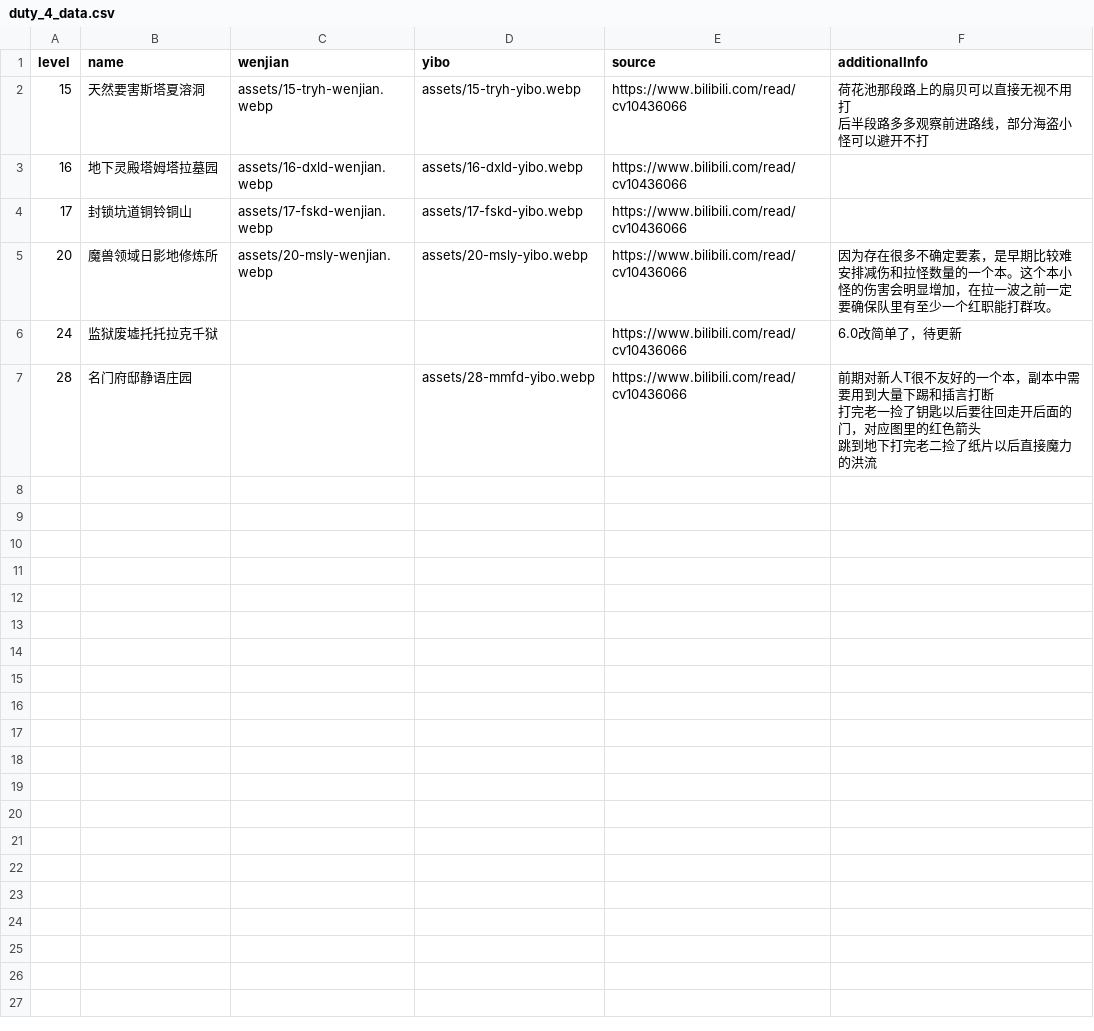
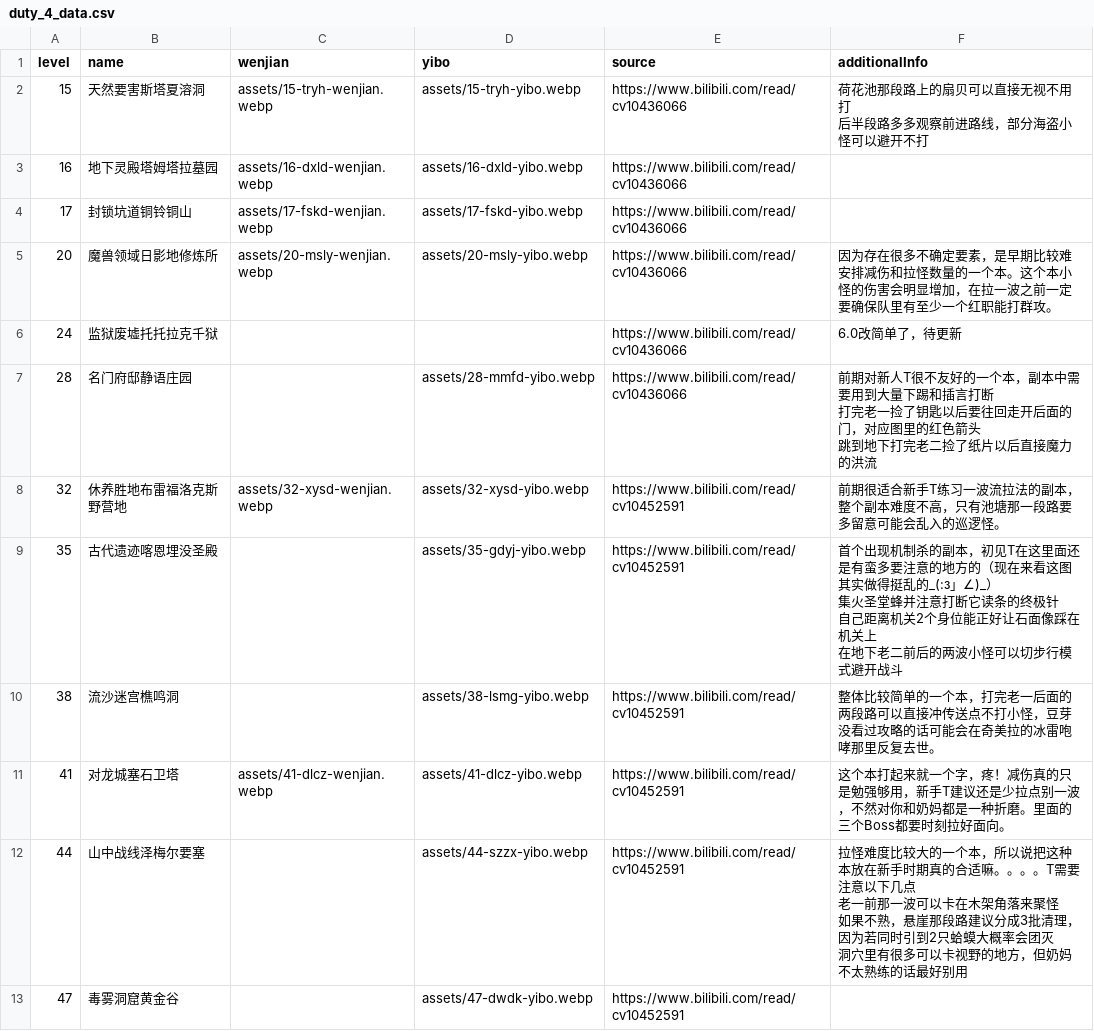
Before and after one commit to Charles-YYH/ff14-docs, a CSV file: scripts/duty_4_data.csv, drawn as a sheet.

```diff
--- a/scripts/duty_4_data.csv
+++ b/scripts/duty_4_data.csv
@@ -13 +13,19 @@ level,name,wenjian,yibo,source,additionalInfo
 跳到地下打完老二捡了纸片以后直接魔力的洪流"
+32,休养胜地布雷福洛克斯野营地,assets/32-xysd-wenjian.webp,assets/32-xysd-yibo.webp,https://www.bilibili.com/read/cv10452591,前期很适合新手T练习一波流拉法的副本，整个副本难度不高，只有池塘那一段路要多留意可能会乱入的巡逻怪。
+35,古代遗迹喀恩埋没圣殿,,assets/35-gdyj-yibo.webp,https://www.bilibili.com/read/cv10452591,"首个出现机制杀的副本，初见T在这里面还是有蛮多要注意的地方的（现在来看这图其实做得挺乱的_(:з」∠)_）
+
+集火圣堂蜂并注意打断它读条的终极针
+
+自己距离机关2个身位能正好让石面像踩在机关上
+
+在地下老二前后的两波小怪可以切步行模式避开战斗"
+38,流沙迷宫樵鸣洞,,assets/38-lsmg-yibo.webp,https://www.bilibili.com/read/cv10452591,整体比较简单的一个本，打完老一后面的两段路可以直接冲传送点不打小怪，豆芽没看过攻略的话可能会在奇美拉的冰雷咆哮那里反复去世。
+41,对龙城塞石卫塔,assets/41-dlcz-wenjian.webp,assets/41-dlcz-yibo.webp,https://www.bilibili.com/read/cv10452591,这个本打起来就一个字，疼！减伤真的只是勉强够用，新手T建议还是少拉点别一波，不然对你和奶妈都是一种折磨。里面的三个Boss都要时刻拉好面向。
+44,山中战线泽梅尔要塞,,assets/44-szzx-yibo.webp,https://www.bilibili.com/read/cv10452591,"拉怪难度比较大的一个本，所以说把这种本放在新手时期真的合适嘛。。。。T需要注意以下几点
+
+老一前那一波可以卡在木架角落来聚怪
+
+如果不熟，悬崖那段路建议分成3批清理，因为若同时引到2只蛤蟆大概率会团灭
+
+洞穴里有很多可以卡视野的地方，但奶妈不太熟练的话最好别用"
+47,毒雾洞窟黄金谷,,assets/47-dwdk-yibo.webp,https://www.bilibili.com/read/cv10452591,
```
Also changed, not shown: 15 other files.
